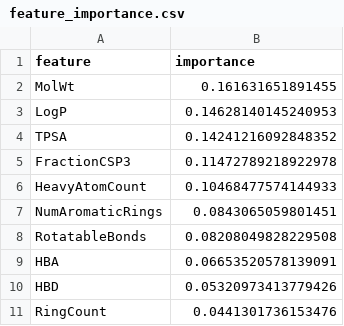
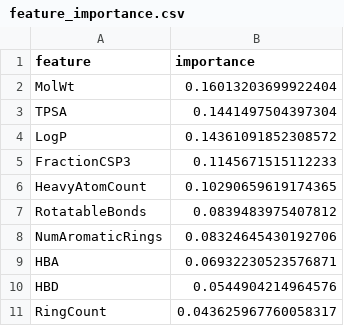
Before and after one commit to cui-boop/CADD-Platform, a CSV file: results/feature_importance.csv, drawn as a sheet.

```diff
--- a/results/feature_importance.csv
+++ b/results/feature_importance.csv
@@ -1,11 +1,11 @@
 feature,importance
-MolWt,0.161631651891455
-LogP,0.14628140145240953
-TPSA,0.14241216092848352
-FractionCSP3,0.11472789218922978
-HeavyAtomCount,0.10468477574144933
-NumAromaticRings,0.0843065059801451
-RotatableBonds,0.08208049828229508
-HBA,0.06653520578139091
-HBD,0.05320973413779426
-RingCount,0.0441301736153476
+MolWt,0.16013203699922404
+TPSA,0.1441497504397304
+LogP,0.14361091852308572
+FractionCSP3,0.1145671515112233
+HeavyAtomCount,0.10290659619174365
+RotatableBonds,0.0839483975407812
+NumAromaticRings,0.08324645430192706
+HBA,0.06932230523576871
+HBD,0.0544904214964576
+RingCount,0.043625967760058317
```
Also changed, not shown: 3 other files.
